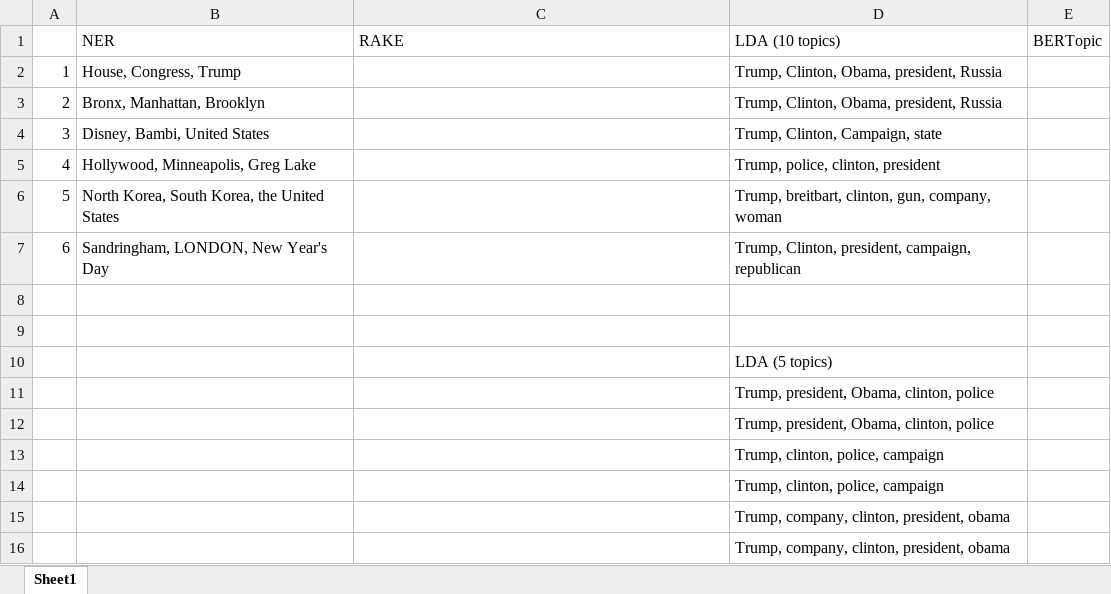
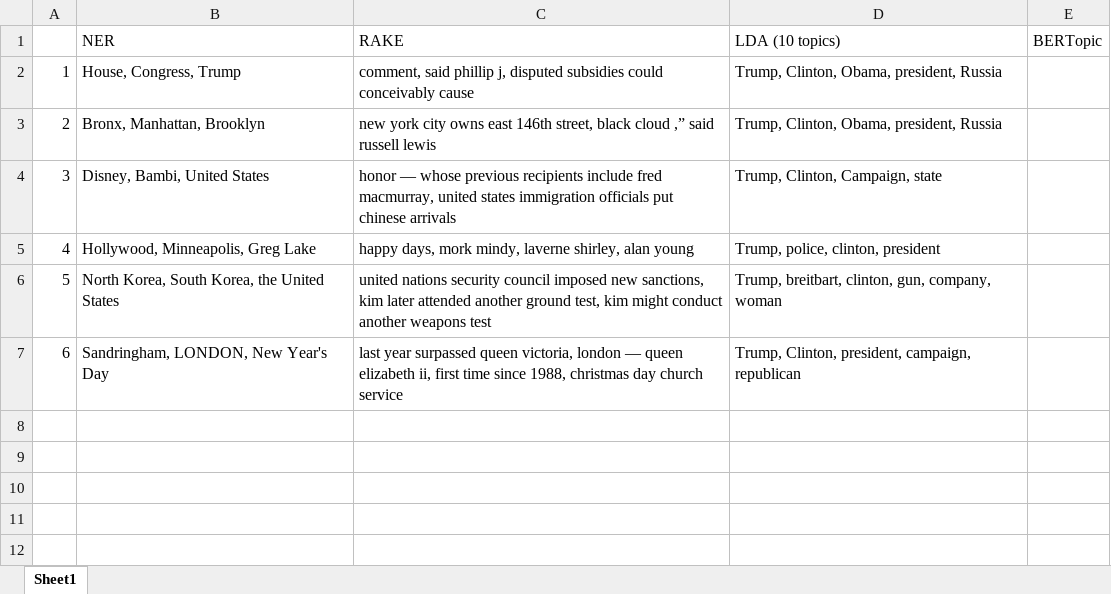
Before and after one commit to kimsagha/NLP_Topic_Extraction, an Excel workbook: topics_per_model.xlsx, sheet Sheet1, drawn as a sheet; values as stored, in another font and other column widths than the file's, no borders; the diff names each change by its address in the sheet, - before the commit and + after, or states it on an @@ line.

```diff
--- a/topics_per_model.xlsx (sheet Sheet1)
+++ b/topics_per_model.xlsx (sheet Sheet1)
-C2 (RAKE): (empty)
+C2 (RAKE): comment, said phillip j, disputed subsidies could conceivably cause
-C3 (RAKE): (empty)
+C3 (RAKE): new york city owns east 146th street, black cloud ,” said russell lewis
-C4 (RAKE): (empty)
+C4 (RAKE): honor — whose previous recipients include fred macmurray, united states immigration officials put chinese arrivals
-C5 (RAKE): (empty)
+C5 (RAKE): happy days, mork mindy, laverne shirley, alan young
-C6 (RAKE): (empty)
+C6 (RAKE): united nations security council imposed new sanctions, kim later attended another ground test, kim might conduct another weapons test
-C7 (RAKE): (empty)
+C7 (RAKE): last year surpassed queen victoria, london — queen elizabeth ii, first time since 1988, christmas day church service
-row 8: (empty)
-row 9: (empty)
-row 10:  |  |  | LDA (5 topics)
-row 11:  |  |  | Trump, president, Obama, clinton, police
-row 12:  |  |  | Trump, president, Obama, clinton, police
-row 13:  |  |  | Trump, clinton, police, campaign
-row 14:  |  |  | Trump, clinton, police, campaign
-row 15:  |  |  | Trump, company, clinton, president, obama
-row 16:  |  |  | Trump, company, clinton, president, obama
```
Also changed, not shown: 5 other files.
